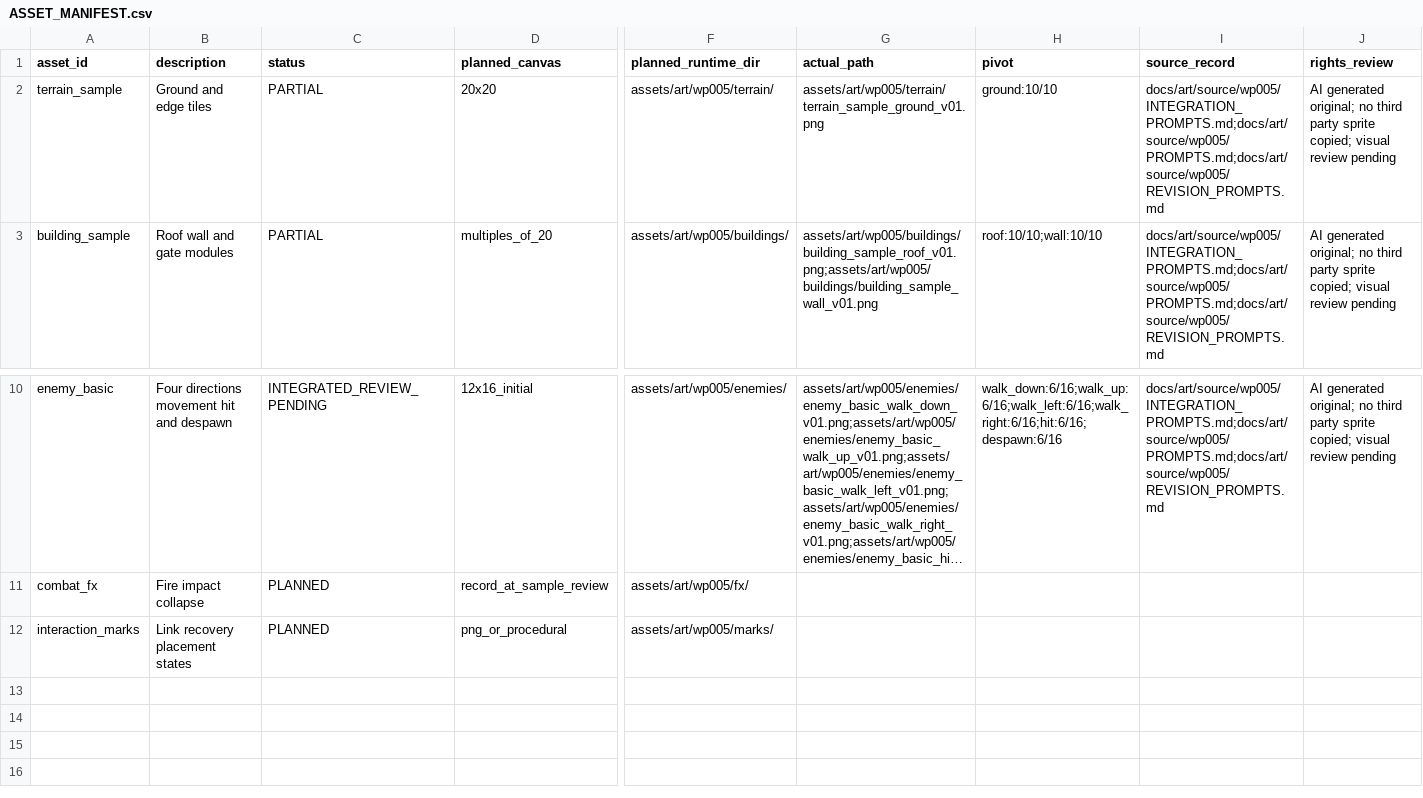
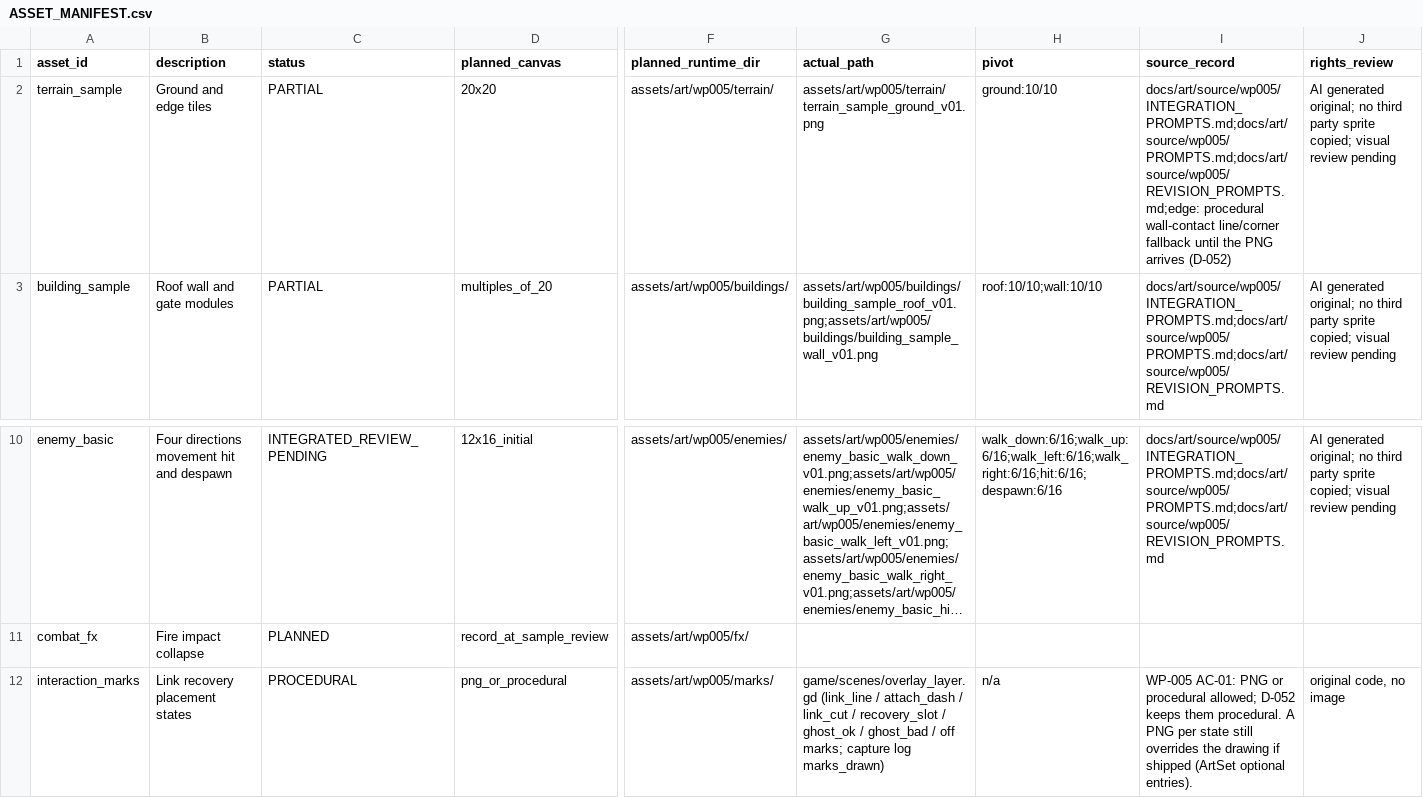
Before and after one commit to darkrunar/hanyang-defense, a CSV file: docs/art/ASSET_MANIFEST.csv, drawn as a sheet; only a part is shown, gaps mark what is left out; long unchanged cells end in …; the diff names each change by its address in the sheet, - before the commit and + after, or states it on an @@ line.

```diff
--- a/docs/art/ASSET_MANIFEST.csv
+++ b/docs/art/ASSET_MANIFEST.csv
-I2 (source_record): docs/art/source/wp005/INTEGRATION_PROMPTS.md;docs/art/source/wp005/PROMPTS.md;docs/art/source/wp005/REVISION_PROMPTS.md
+I2 (source_record): docs/art/source/wp005/INTEGRATION_PROMPTS.md;docs/art/source/wp005/PROMPTS.md;docs/art/source/wp005/REVISION_PROMPTS.md;edge: procedural wall-contact line/corner fallback until the PNG arrives (D-052)
-C12 (status): PLANNED
+C12 (status): PROCEDURAL
-G12 (actual_path): (empty)
+G12 (actual_path): game/scenes/overlay_layer.gd (link_line / attach_dash / link_cut / recovery_slot / ghost_ok / ghost_bad / off marks; capture log marks_drawn)
-H12 (pivot): (empty)
+H12 (pivot): n/a
-I12 (source_record): (empty)
+I12 (source_record): WP-005 AC-01: PNG or procedural allowed; D-052 keeps them procedural. A PNG per state still overrides the drawing if shipped (ArtSet optional entries).
-J12 (rights_review): (empty)
+J12 (rights_review): original code, no image
```
Also changed, not shown: 11 other files.
